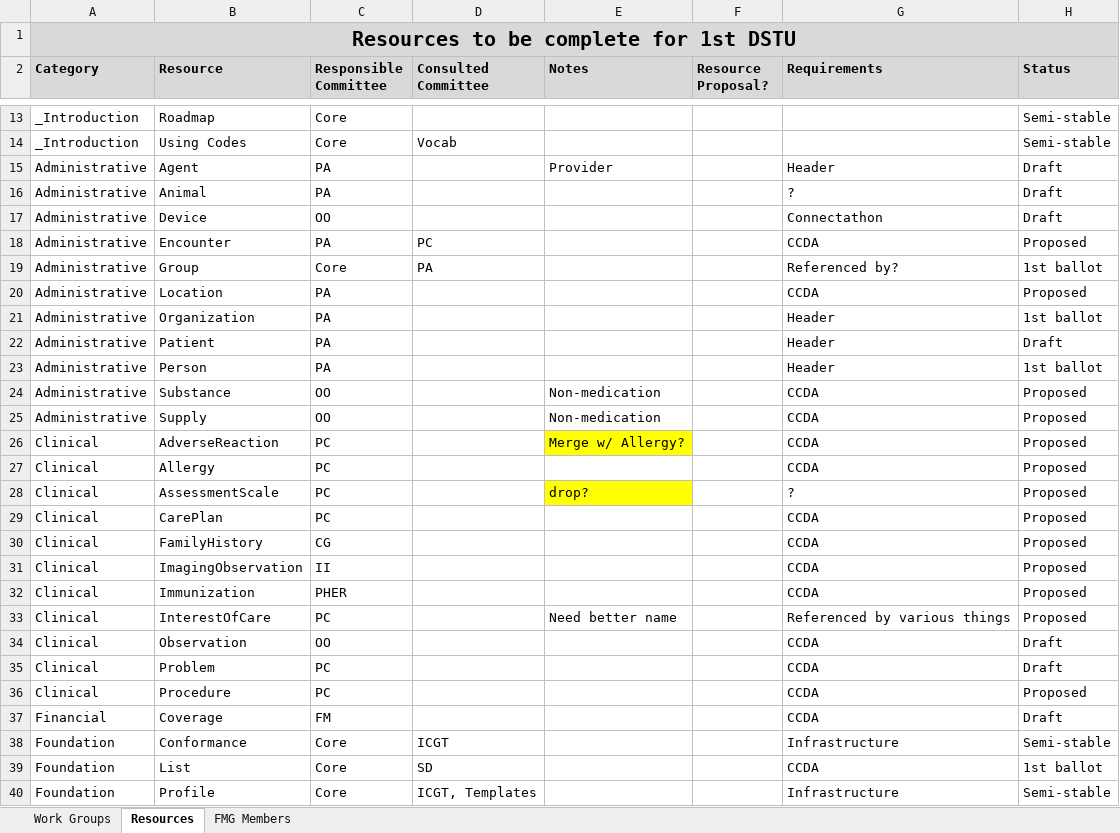
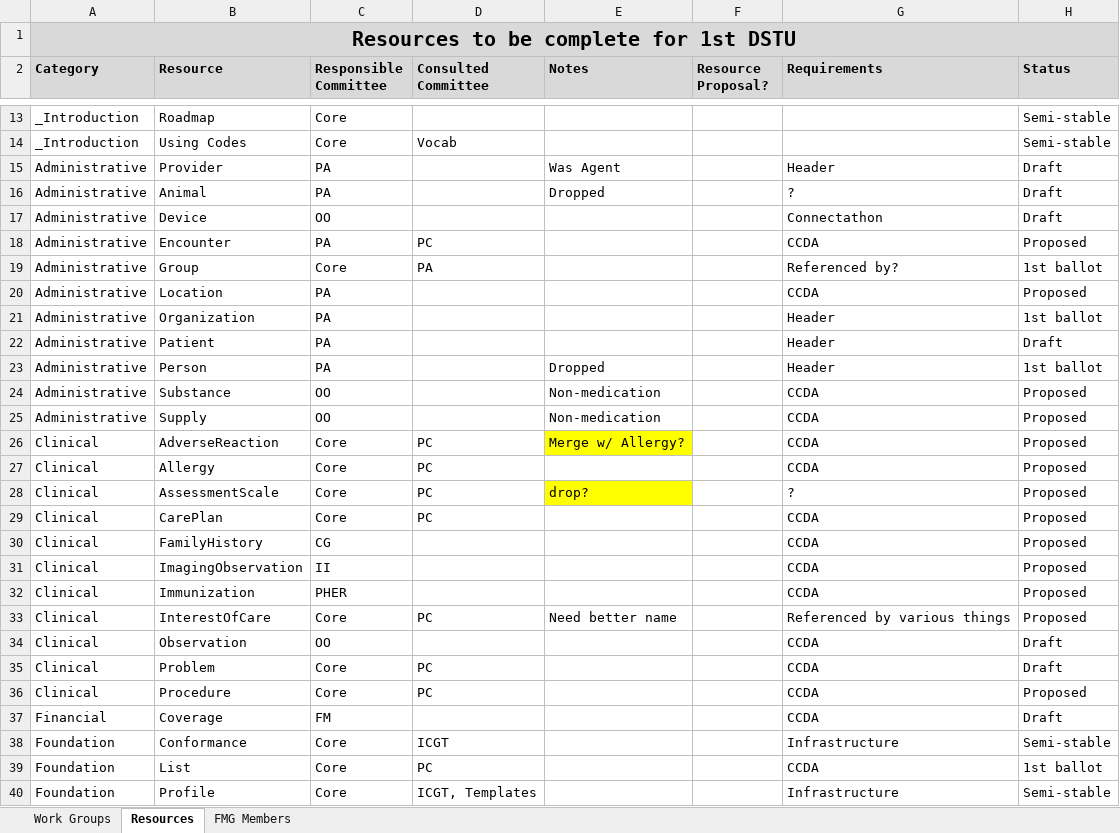
Before and after one commit to vista-novo/fhir, an Excel workbook: documents/governance/FMG/FMG Tracking Sheet.xlsx, sheet Resources, drawn as a sheet; only a part is shown, gaps mark what is left out; values as stored, in another font and other column widths than the file's, no borders; the diff names each change by its address in the sheet, - before the commit and + after, or states it on an @@ line.

Commit message:
Updates
git-svn-id: http://gforge.hl7.org/svn/fhir/trunk@844 2f0db536-2c49-4257-a3fa-e771ed206c19

```diff
--- a/documents/governance/FMG/FMG Tracking Sheet.xlsx (sheet Resources)
+++ b/documents/governance/FMG/FMG Tracking Sheet.xlsx (sheet Resources)
-B15 (Resource): Agent
+B15 (Resource): Provider
-E15 (Notes): Provider
+E15 (Notes): Was Agent
-E16 (Notes): (empty)
+E16 (Notes): Dropped
-E23 (Notes): (empty)
+E23 (Notes): Dropped
-C26:C29 (Responsible Committee): PC
+C26:C29 (Responsible Committee): Core
-D26:D29 (Consulted Committee): (empty)
+D26:D29 (Consulted Committee): PC
-C33 (Responsible Committee): PC
+C33 (Responsible Committee): Core
-D33 (Consulted Committee): (empty)
+D33 (Consulted Committee): PC
-C35:C36 (Responsible Committee): PC
+C35:C36 (Responsible Committee): Core
-D35:D36 (Consulted Committee): (empty)
+D35:D36 (Consulted Committee): PC
-D39 (Consulted Committee): SD
+D39 (Consulted Committee): PC
```
Also changed, not shown: sheet Work Groups.
